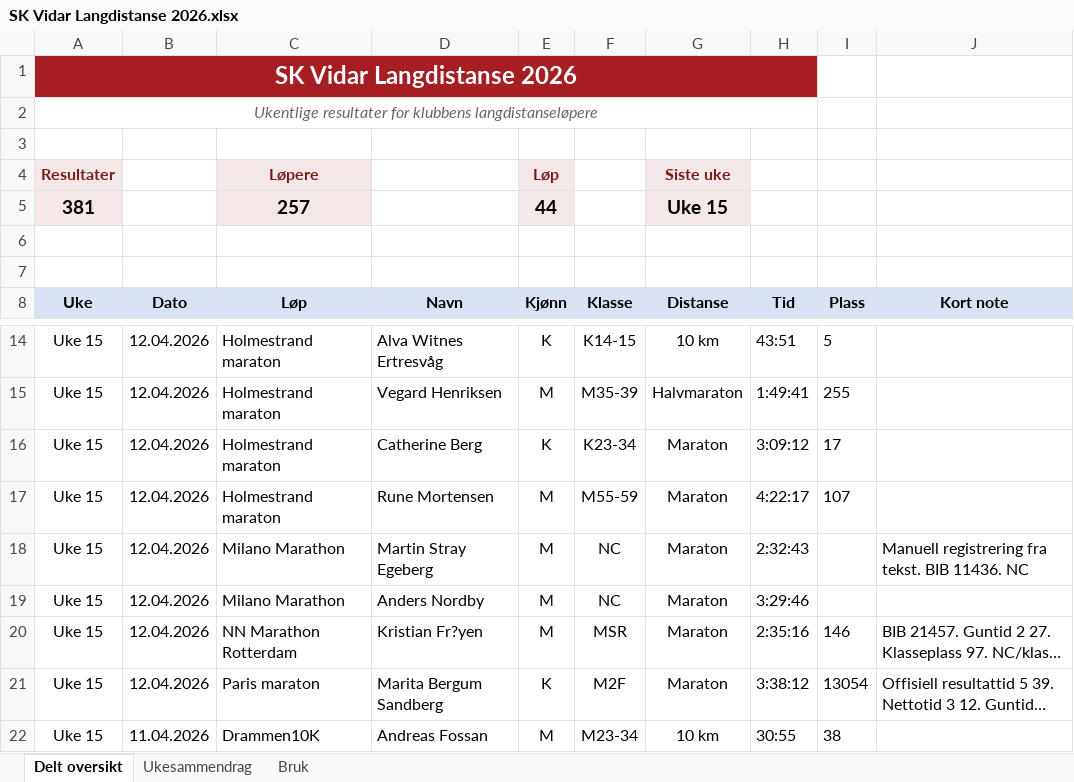
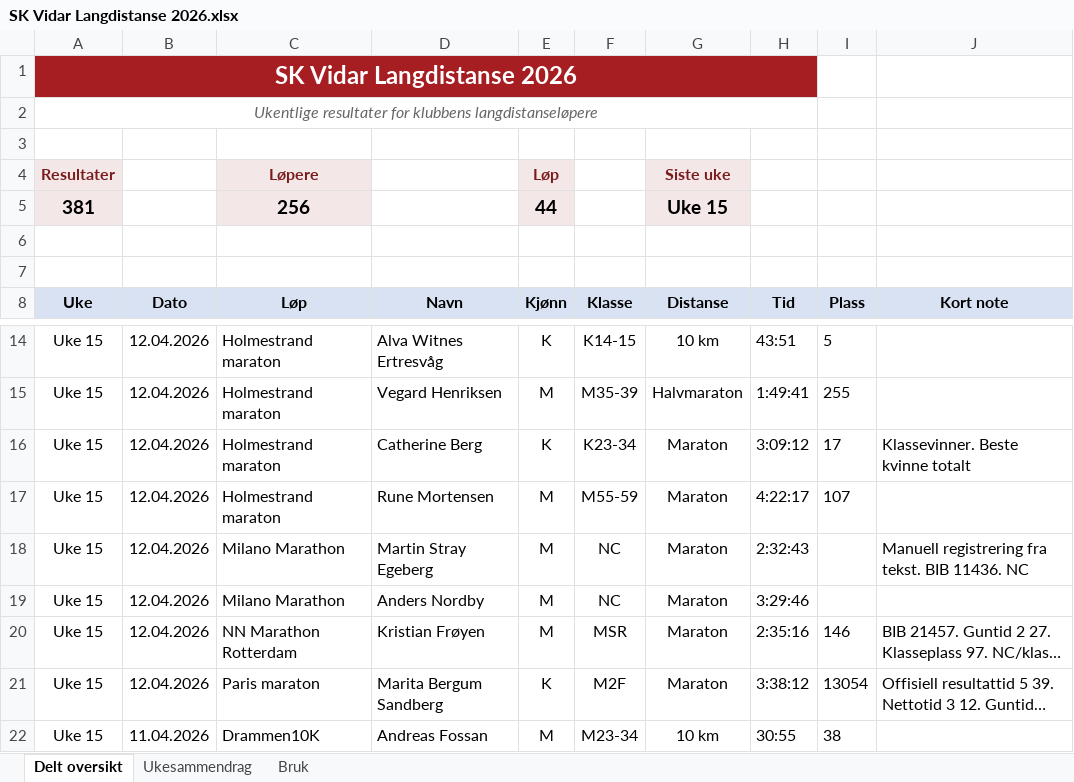
Before and after one commit to gustavByte/sk-vidar-2026-resultater, an Excel workbook: data/delt_oversikt/SK Vidar Langdistanse 2026.xlsx, sheet Delt oversikt, drawn as a sheet; only a part is shown, gaps mark what is left out; long unchanged cells end in …; values as stored, in another font and other column widths than the file's, no borders; table styles not drawn; the diff names each change by its address in the sheet, - before the commit and + after, or states it on an @@ line.

Commit message:
Rett Kristian Frøyen i publiserte resultater

```diff
--- a/data/delt_oversikt/SK Vidar Langdistanse 2026.xlsx (sheet Delt oversikt)
+++ b/data/delt_oversikt/SK Vidar Langdistanse 2026.xlsx (sheet Delt oversikt)
-C5 (Løp): 257
+C5 (Løp): 256
-J16 (Kort note): (empty)
+J16 (Kort note): Klassevinner. Beste kvinne totalt
-D20 (Navn): Kristian Fr?yen
+D20 (Navn): Kristian Frøyen
```
Also changed, not shown: 1 other file.
